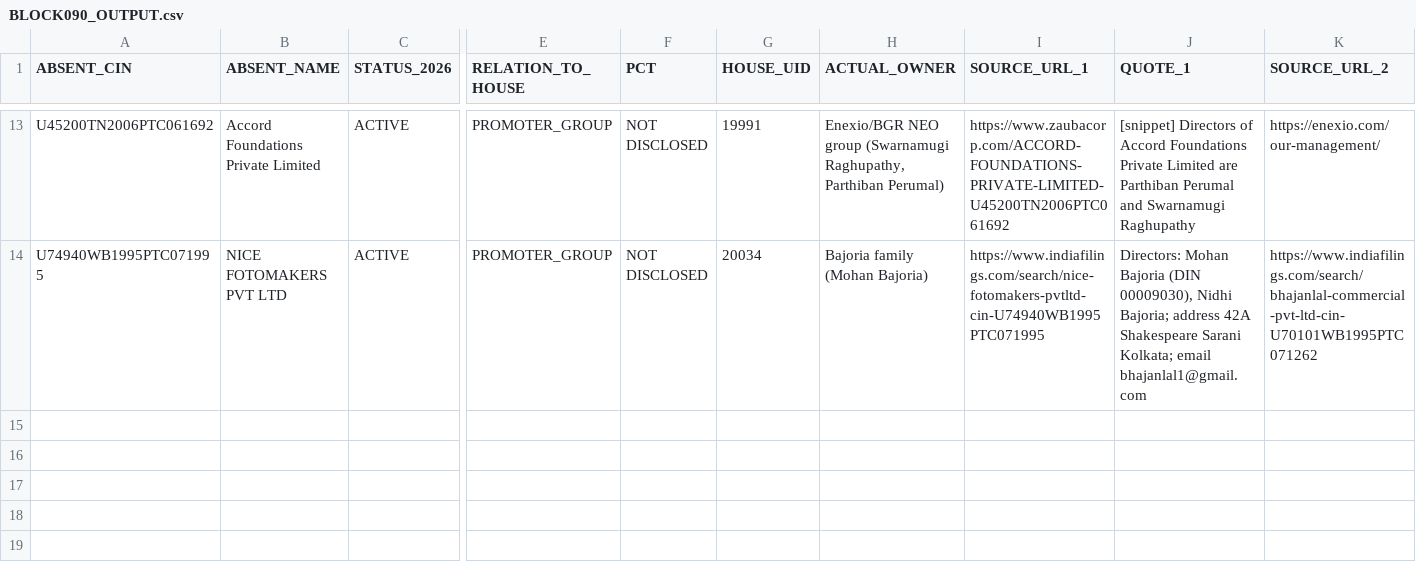
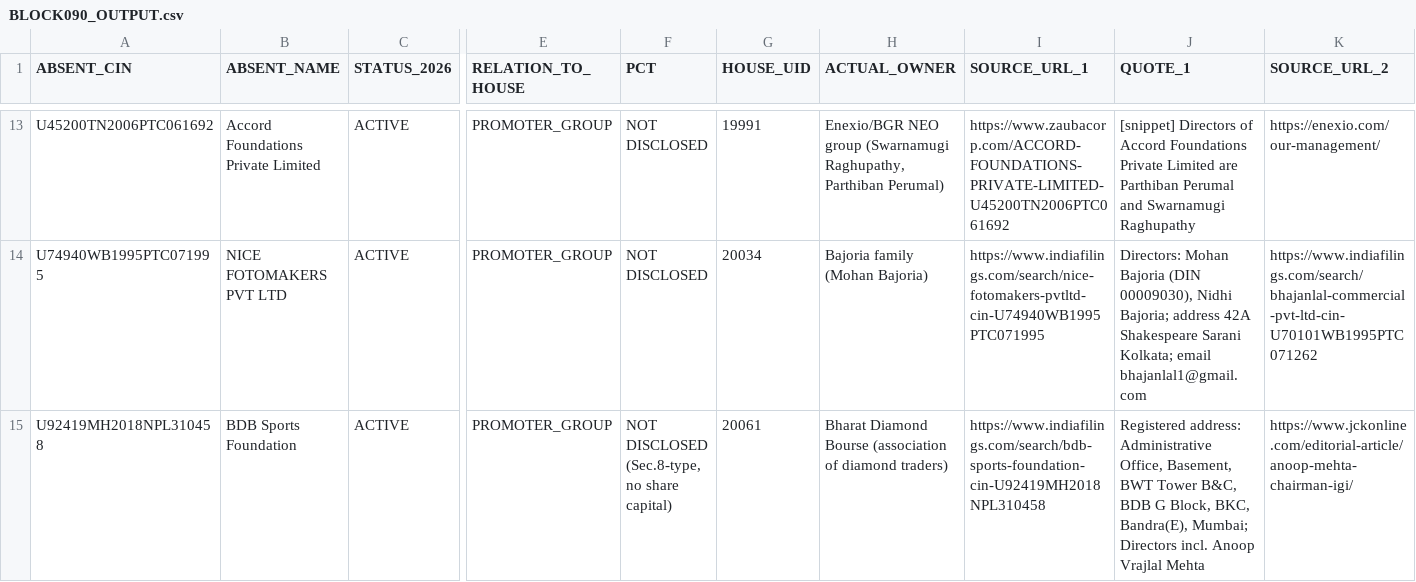
Before and after one commit to pavithra610-cell/claude, a CSV file: A3_ABSENT_LANE/cloud_blocks/BLOCK090_OUTPUT.csv, drawn as a sheet; only a part is shown, gaps mark what is left out; rows hold the shown columns only; the diff names each change by its address in the sheet, - before the commit and + after, or states it on an @@ line.

```diff
--- a/A3_ABSENT_LANE/cloud_blocks/BLOCK090_OUTPUT.csv
+++ b/A3_ABSENT_LANE/cloud_blocks/BLOCK090_OUTPUT.csv
+row 15: U92419MH2018NPL310458 | BDB Sports Foundation | ACTIVE | PROMOTER_GROUP | NOT DISCLOSED (Sec.8-type, no share capital) | 20061 | Bharat Diamond Bourse (association of diamond traders) | https://www.indiafilings.com/search/bdb-sports-foundation-cin-U92419MH2018NPL310458 | Registered address: Administrative Office, Basement, BWT Tower B&C, BDB G Block, BKC, Bandra(E), Mumbai; Directors incl. Anoop Vrajlal Mehta | https://www.jckonline.com/editorial-article/anoop-mehta-chairman-igi/
```
Also changed, not shown: A3_ABSENT_LANE/cloud_blocks/BLOCK089_OUTPUT.csv.
